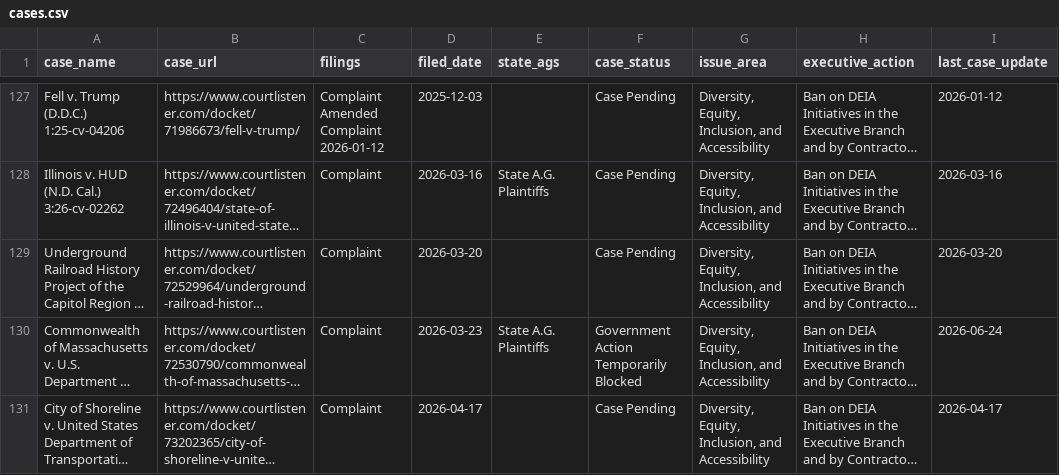
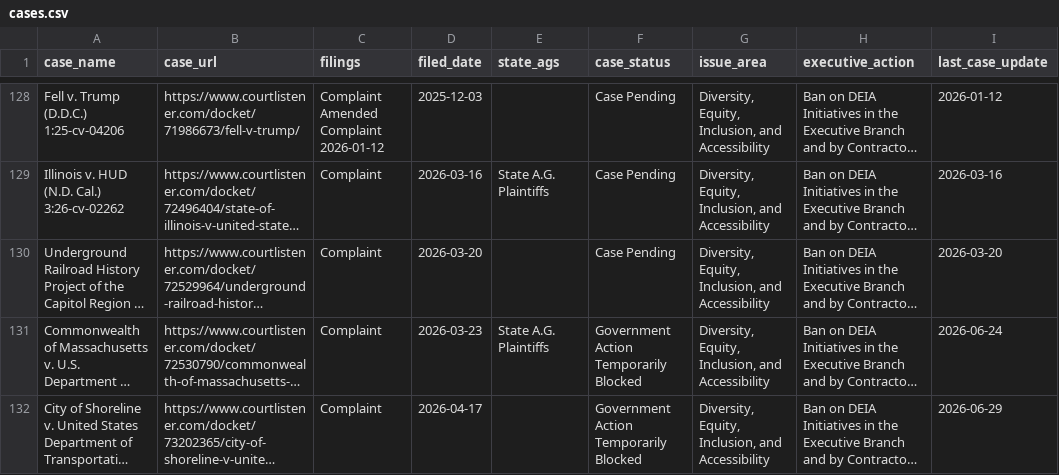
Before and after one commit to thecarsun/LC-TAA, a CSV file: data/processed/cases.csv, drawn as a sheet; only a part is shown, gaps mark what is left out; long unchanged cells end in …; addresses are those after the commit; the diff covers the shown part only; the diff names each change by its address in the sheet, - before the commit and + after, or states it on an @@ line.

Commit message:
Automated data update Wed 07/15/2026

```diff
--- a/data/processed/cases.csv
+++ b/data/processed/cases.csv
-F132 (case_status): Case Pending
+F132 (case_status): Government Action Temporarily Blocked
-I132 (last_case_update): 2026-04-17
+I132 (last_case_update): 2026-06-29
```
Also changed, not shown: 4 added rows, 1 removed row and 12 edited cells elsewhere in this file, 1 other file.
